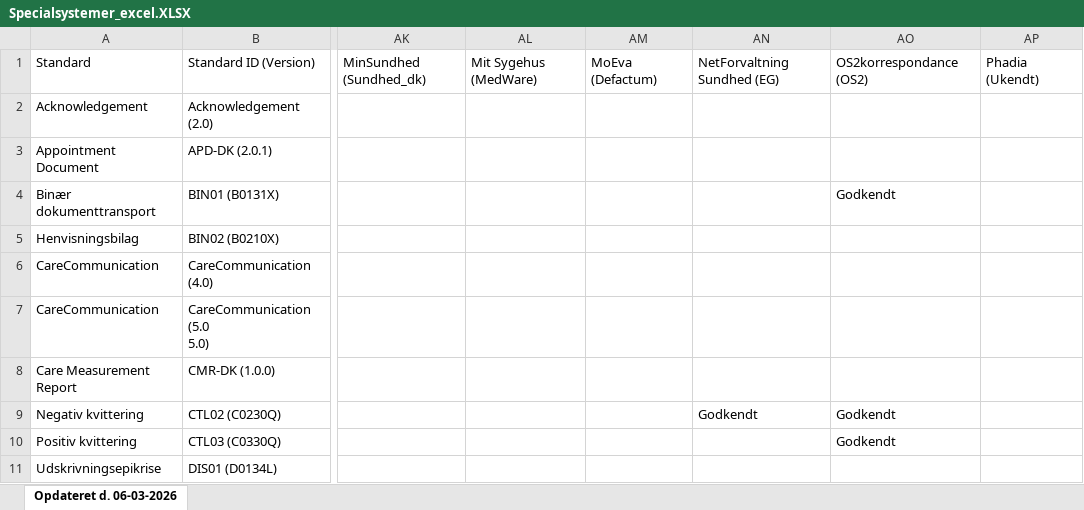
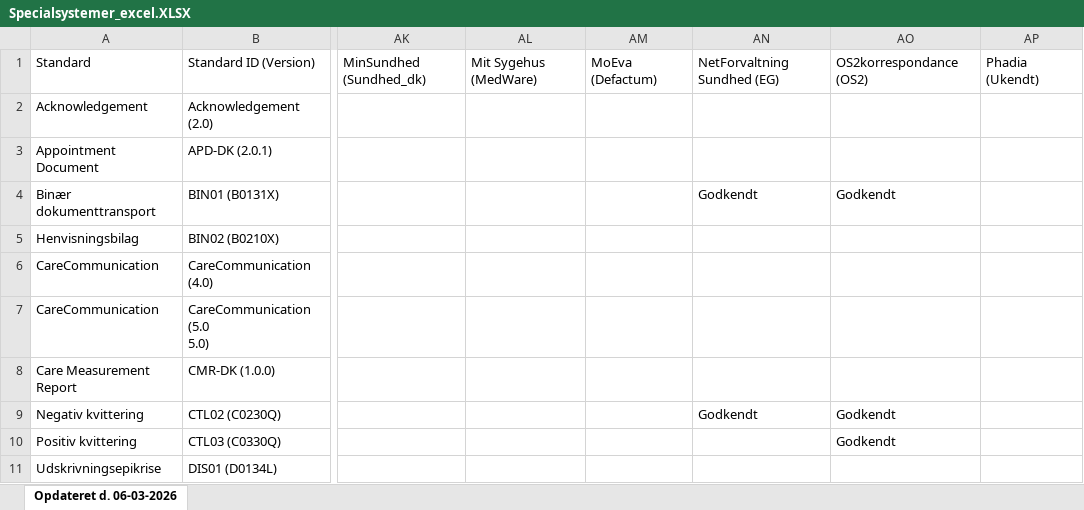
Before and after one commit to medcomdk/GodkendteSystemer, an Excel workbook: html/Specialsystemer_excel.XLSX, sheet Opdateret d. 06-03-2026, drawn as a sheet; only a part is shown, gaps mark what is left out; values as stored, in another font and other column widths than the file's, no borders; the diff names each change by its address in the sheet, - before the commit and + after, or states it on an @@ line.

```diff
--- a/html/Specialsystemer_excel.XLSX (sheet Opdateret d. 06-03-2026)
+++ b/html/Specialsystemer_excel.XLSX (sheet Opdateret d. 06-03-2026)
-AN4: (empty)
+AN4: Godkendt
```
Also changed, not shown: html/Alle systemer (Samlet liste)_excel.XLSX, html/Apotekssystemer_excel.XLSX, 26 other files.
